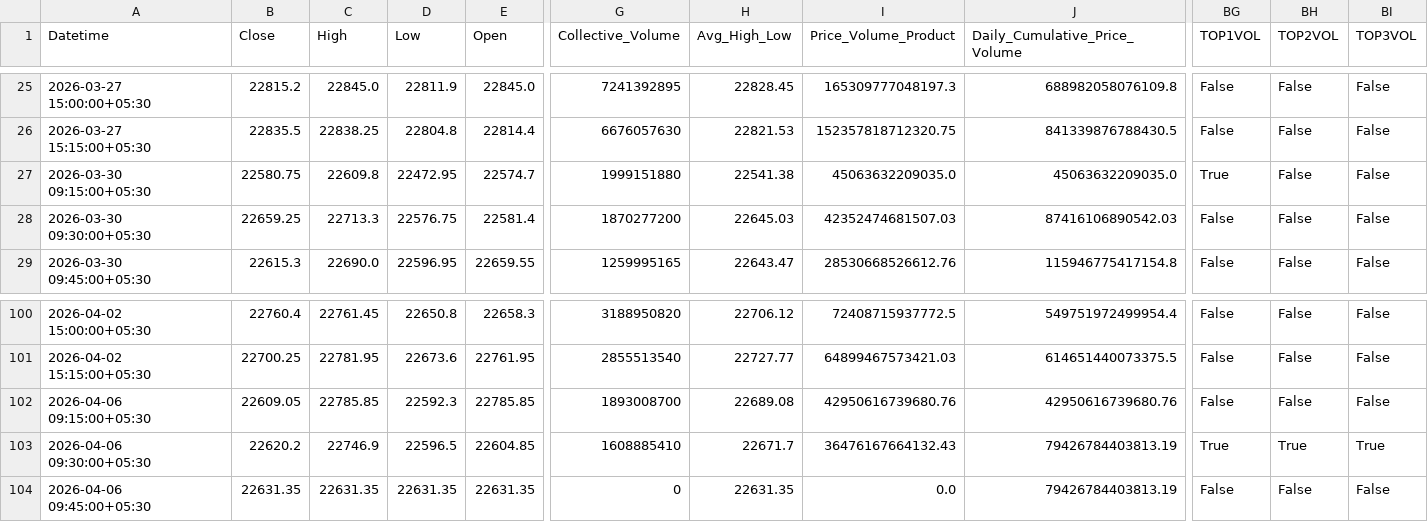
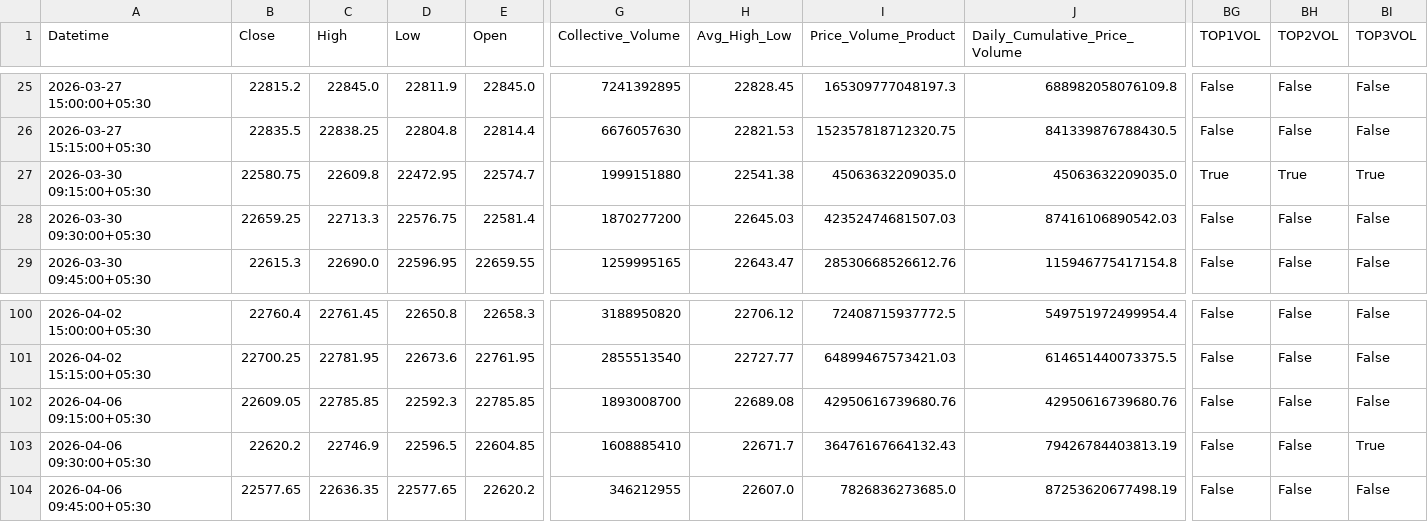
Before and after one commit to rahuljoshin/TradingBOT, a CSV file: 15m.csv, drawn as a sheet; only a part is shown, gaps mark what is left out; the diff covers the shown part only; the diff names each change by its address in the sheet, - before the commit and + after, or states it on an @@ line.

```diff
--- a/15m.csv
+++ b/15m.csv
-BH27 (TOP2VOL): False
+BH27 (TOP2VOL): True
-BI27 (TOP3VOL): False
+BI27 (TOP3VOL): True
-BG103 (TOP1VOL): True
+BG103 (TOP1VOL): False
-BH103 (TOP2VOL): True
+BH103 (TOP2VOL): False
-B104 (Close): 22631.35
+B104 (Close): 22577.65
-C104 (High): 22631.35
+C104 (High): 22636.35
-D104 (Low): 22631.35
+D104 (Low): 22577.65
-E104 (Open): 22631.35
+E104 (Open): 22620.2
-G104 (Collective_Volume): 0
+G104 (Collective_Volume): 346212955
-H104 (Avg_High_Low): 22631.35
+H104 (Avg_High_Low): 22607.0
-I104 (Price_Volume_Product): 0.0
+I104 (Price_Volume_Product): 7826836273685.0
-J104 (Daily_Cumulative_Price_Volume): 79426784403813.19
+J104 (Daily_Cumulative_Price_Volume): 87253620677498.19
```
Also changed, not shown: 27 edited cells elsewhere in this file, 1d.csv, 1m.csv, 3 other files.
